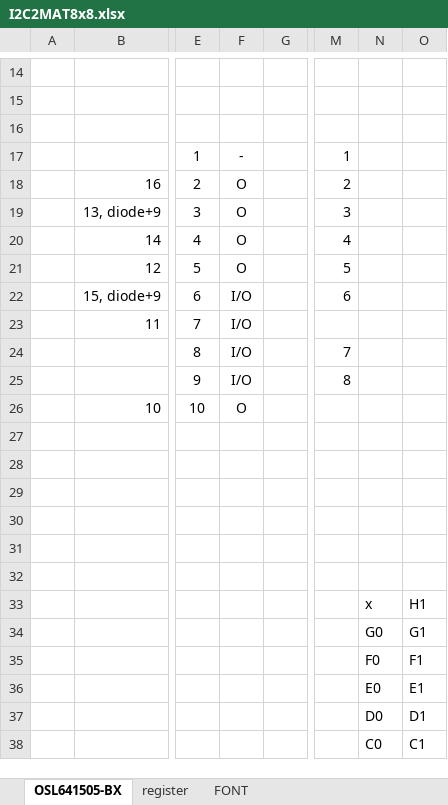
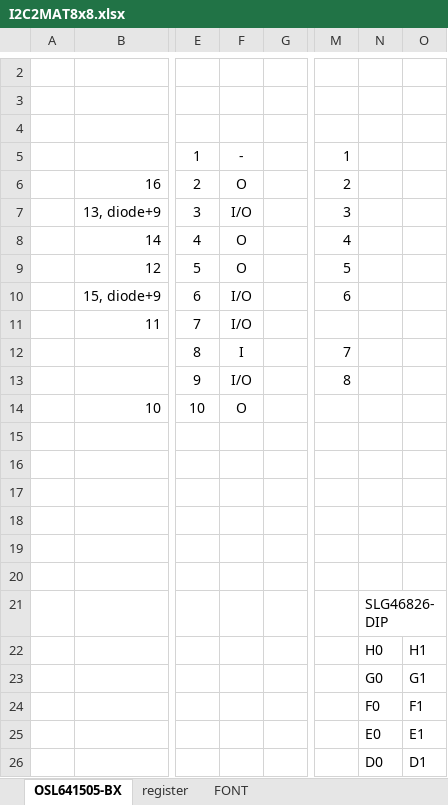
Before and after one commit to AoiSaya/GreenPAK_I2C2MAT8x8, an Excel workbook: I2C2MAT8x8.xlsx, sheet OSL641505-BX, drawn as a sheet; only a part is shown, gaps mark what is left out; the shorter side is filled out with more unchanged rows; values as stored, in another font and other column widths than the file's, no borders; charts and pictures not drawn; addresses are those after the commit; rows hold the shown columns only; the diff covers the shown part only; the diff names each change by its address in the sheet, - before the commit and + after, or states it on an @@ line.

```diff
--- a/I2C2MAT8x8.xlsx (sheet OSL641505-BX)
+++ b/I2C2MAT8x8.xlsx (sheet OSL641505-BX)
-F7: O
+F7: I/O
-F12: I/O
+F12: I
+row 21:  |  |  |  |  |  | SLG46826-DIP
-N22: x
+N22: H0
```
Also changed, not shown: 10 added rows and 12 removed rows elsewhere in this sheet, sheet FONT, sheet register, formulas that keep their value, charts or pictures.
